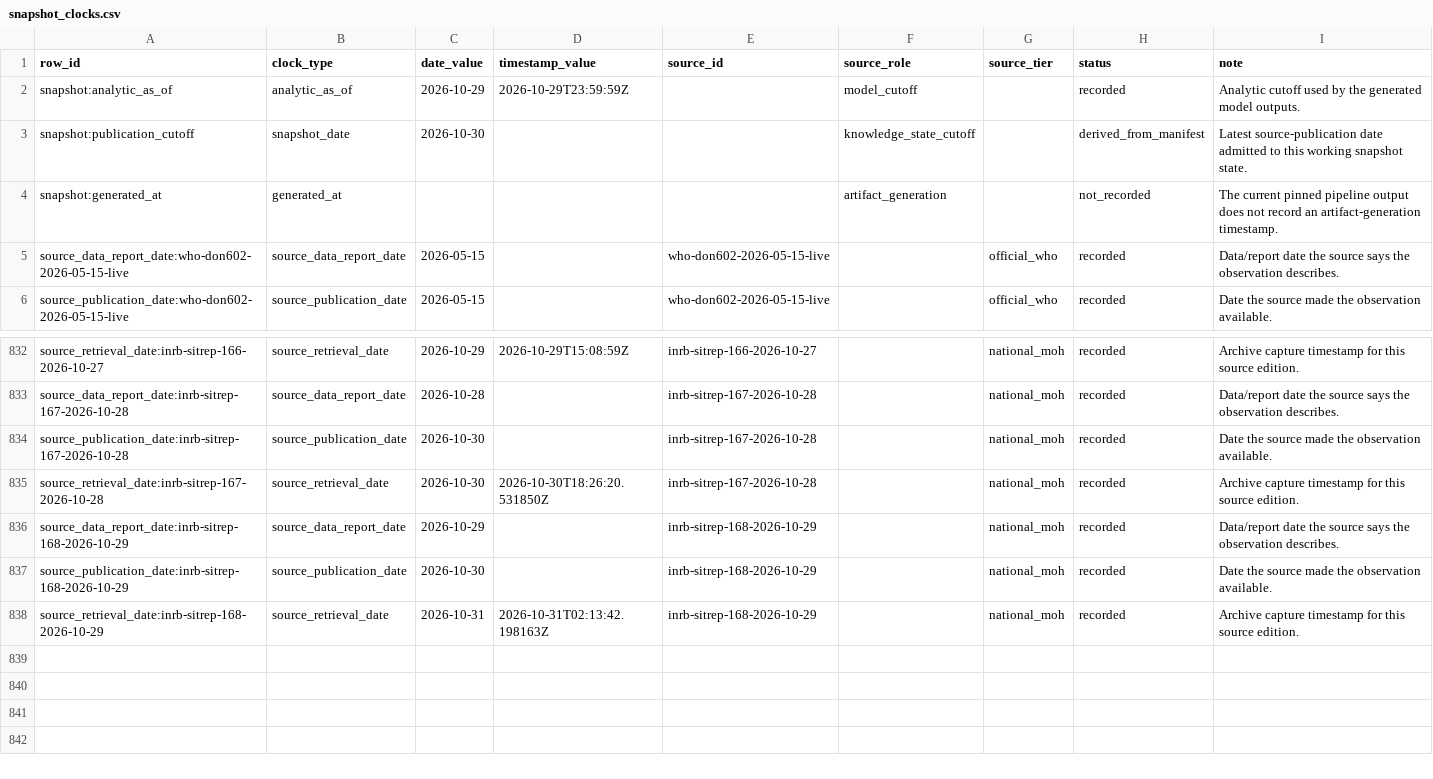
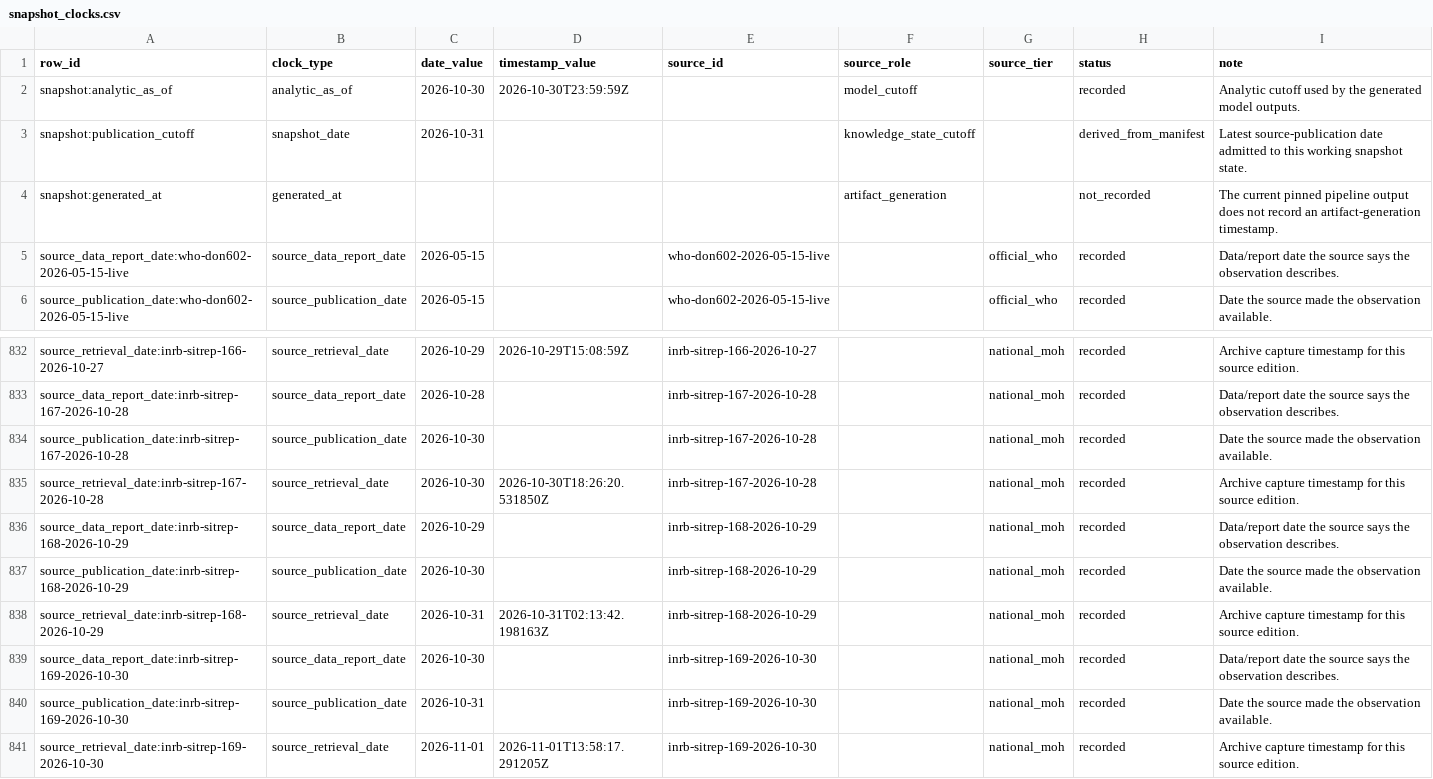
Before and after one commit to ArcedeDev/bdbv-2026-lovs, a CSV file: deliverables/public-health-dataset/snapshot_clocks.csv, drawn as a sheet; only a part is shown, gaps mark what is left out.

```diff
--- a/deliverables/public-health-dataset/snapshot_clocks.csv
+++ b/deliverables/public-health-dataset/snapshot_clocks.csv
@@ -1,4 +1,4 @@
 row_id,clock_type,date_value,timestamp_value,source_id,source_role,source_tier,status,note
-snapshot:analytic_as_of,analytic_as_of,2026-10-29,2026-10-29T23:59:59Z,,model_cutoff,,recorded,Analytic cutoff used by the generated model outputs.
-snapshot:publication_cutoff,snapshot_date,2026-10-30,,,knowledge_state_cutoff,,derived_from_manifest,Latest source-publication date admitted to this working snapshot state.
+snapshot:analytic_as_of,analytic_as_of,2026-10-30,2026-10-30T23:59:59Z,,model_cutoff,,recorded,Analytic cutoff used by the generated model outputs.
+snapshot:publication_cutoff,snapshot_date,2026-10-31,,,knowledge_state_cutoff,,derived_from_manifest,Latest source-publication date admitted to this working snapshot state.
 snapshot:generated_at,generated_at,,,,artifact_generation,,not_recorded,The current pinned pipeline output does not record an artifact-generation timestamp.
@@ -838 +838,4 @@ source_publication_date:inrb-sitrep-168-2026-10-29,source_publication_date,2026-
 source_retrieval_date:inrb-sitrep-168-2026-10-29,source_retrieval_date,2026-10-31,2026-10-31T02:13:42.198163Z,inrb-sitrep-168-2026-10-29,,national_moh,recorded,Archive capture timestamp for this source edition.
+source_data_report_date:inrb-sitrep-169-2026-10-30,source_data_report_date,2026-10-30,,inrb-sitrep-169-2026-10-30,,national_moh,recorded,Data/report date the source says the observation describes.
+source_publication_date:inrb-sitrep-169-2026-10-30,source_publication_date,2026-10-31,,inrb-sitrep-169-2026-10-30,,national_moh,recorded,Date the source made the observation available.
+source_retrieval_date:inrb-sitrep-169-2026-10-30,source_retrieval_date,2026-11-01,2026-11-01T13:58:17.291205Z,inrb-sitrep-169-2026-10-30,,national_moh,recorded,Archive capture timestamp for this source edition.
```
Also changed, not shown: data/public_zone_counts_2026-05-29.csv, deliverables/public-health-dataset/model_outputs.csv, 48 other files.
